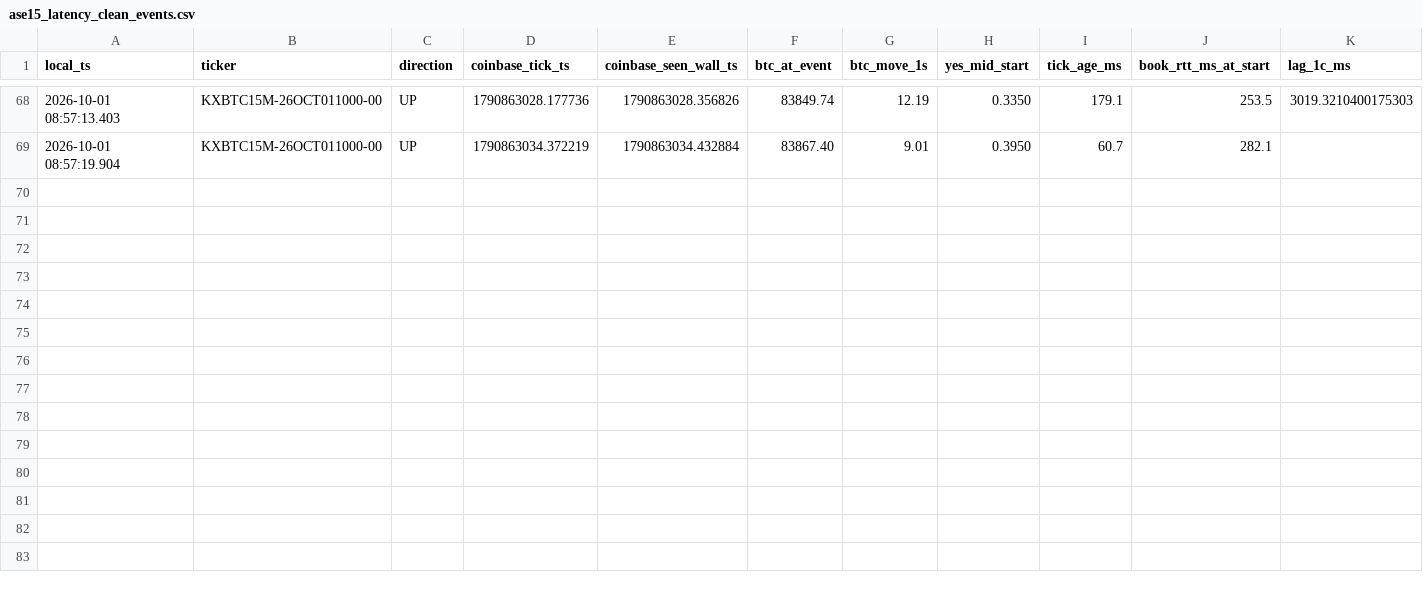
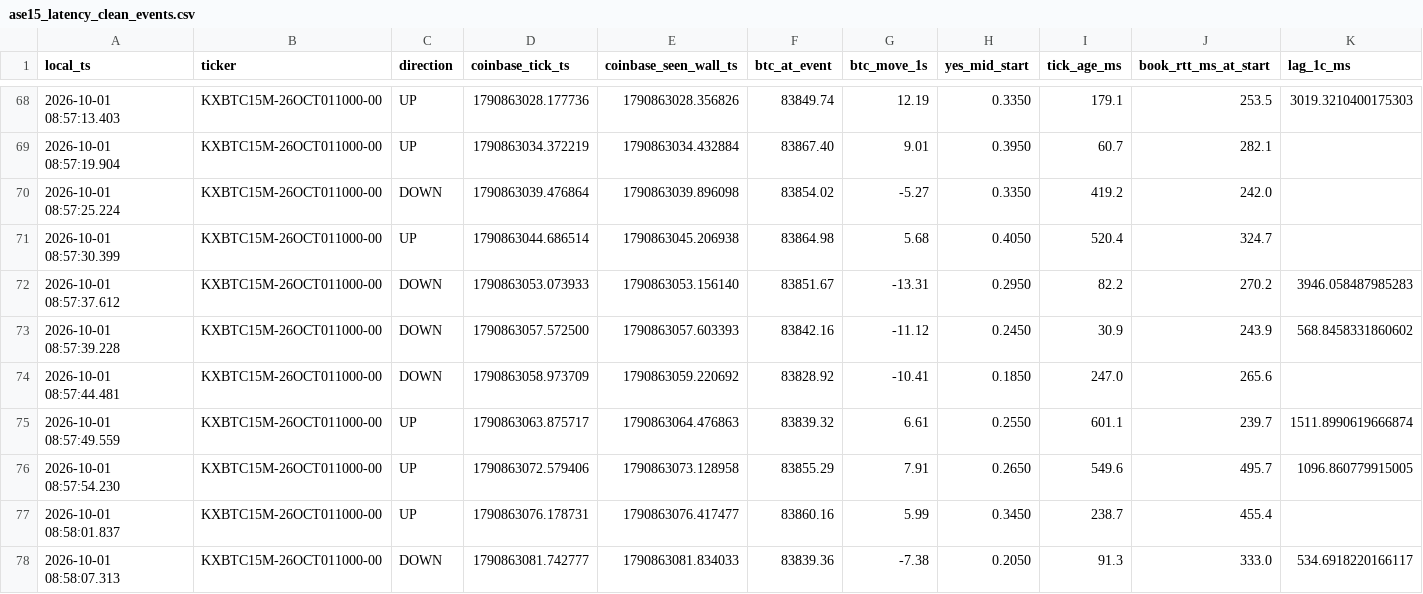
Before and after one commit to homerocaride403-eng/ase15-bot-bridge, a CSV file: ase15_latency_clean_events.csv, drawn as a sheet; only a part is shown, gaps mark what is left out; rows hold the shown columns only; the diff names each change by its address in the sheet, - before the commit and + after, or states it on an @@ line.

Commit message:
ASE15_BTC_TARGET_CROSS_V13_8_PAPER_LATENCY_CLEAN latency events

```diff
--- a/ase15_latency_clean_events.csv
+++ b/ase15_latency_clean_events.csv
+row 70: 2026-10-01 08:57:25.224 | KXBTC15M-26OCT011000-00 | DOWN | 1790863039.476864 | 1790863039.896098 | 83854.02 | -5.27 | 0.3350 | 419.2 | 242.0
+row 71: 2026-10-01 08:57:30.399 | KXBTC15M-26OCT011000-00 | UP | 1790863044.686514 | 1790863045.206938 | 83864.98 | 5.68 | 0.4050 | 520.4 | 324.7
+row 72: 2026-10-01 08:57:37.612 | KXBTC15M-26OCT011000-00 | DOWN | 1790863053.073933 | 1790863053.156140 | 83851.67 | -13.31 | 0.2950 | 82.2 | 270.2 | 3946.058487985283
+row 73: 2026-10-01 08:57:39.228 | KXBTC15M-26OCT011000-00 | DOWN | 1790863057.572500 | 1790863057.603393 | 83842.16 | -11.12 | 0.2450 | 30.9 | 243.9 | 568.8458331860602
+row 74: 2026-10-01 08:57:44.481 | KXBTC15M-26OCT011000-00 | DOWN | 1790863058.973709 | 1790863059.220692 | 83828.92 | -10.41 | 0.1850 | 247.0 | 265.6
+row 75: 2026-10-01 08:57:49.559 | KXBTC15M-26OCT011000-00 | UP | 1790863063.875717 | 1790863064.476863 | 83839.32 | 6.61 | 0.2550 | 601.1 | 239.7 | 1511.8990619666874
+row 76: 2026-10-01 08:57:54.230 | KXBTC15M-26OCT011000-00 | UP | 1790863072.579406 | 1790863073.128958 | 83855.29 | 7.91 | 0.2650 | 549.6 | 495.7 | 1096.860779915005
+row 77: 2026-10-01 08:58:01.837 | KXBTC15M-26OCT011000-00 | UP | 1790863076.178731 | 1790863076.417477 | 83860.16 | 5.99 | 0.3450 | 238.7 | 455.4
+row 78: 2026-10-01 08:58:07.313 | KXBTC15M-26OCT011000-00 | DOWN | 1790863081.742777 | 1790863081.834033 | 83839.36 | -7.38 | 0.2050 | 91.3 | 333.0 | 534.6918220166117
```
